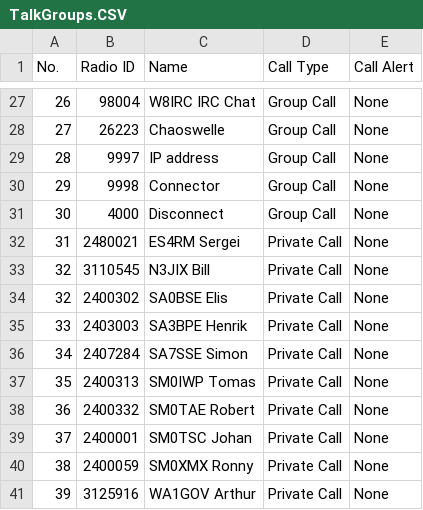
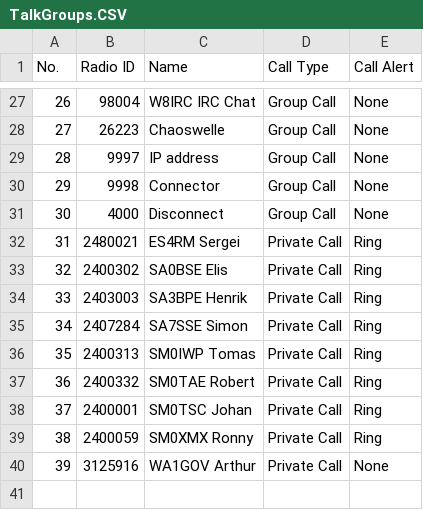
Before and after one commit to sm0rux/at-d878uv, a CSV file: TalkGroups.CSV, drawn as a sheet; only a part is shown, gaps mark what is left out.

```diff
--- a/TalkGroups.CSV
+++ b/TalkGroups.CSV
@@ -31,11 +31,10 @@
 "30","4000","Disconnect","Group Call","None"
-"31","2480021","ES4RM Sergei","Private Call","None"
-"32","3110545","N3JIX Bill","Private Call","None"
-"32","2400302","SA0BSE Elis","Private Call","None"
-"33","2403003","SA3BPE Henrik","Private Call","None"
-"34","2407284","SA7SSE Simon","Private Call","None"
-"35","2400313","SM0IWP Tomas","Private Call","None"
-"36","2400332","SM0TAE Robert","Private Call","None"
-"37","2400001","SM0TSC Johan","Private Call","None"
-"38","2400059","SM0XMX Ronny","Private Call","None"
+"31","2480021","ES4RM Sergei","Private Call","Ring"
+"32","2400302","SA0BSE Elis","Private Call","Ring"
+"33","2403003","SA3BPE Henrik","Private Call","Ring"
+"34","2407284","SA7SSE Simon","Private Call","Ring"
+"35","2400313","SM0IWP Tomas","Private Call","Ring"
+"36","2400332","SM0TAE Robert","Private Call","Ring"
+"37","2400001","SM0TSC Johan","Private Call","Ring"
+"38","2400059","SM0XMX Ronny","Private Call","Ring"
 "39","3125916","WA1GOV Arthur","Private Call","None"
```
Also changed, not shown: Channel.CSV, ReceiveGroupCallList.CSV, 2 other files.
